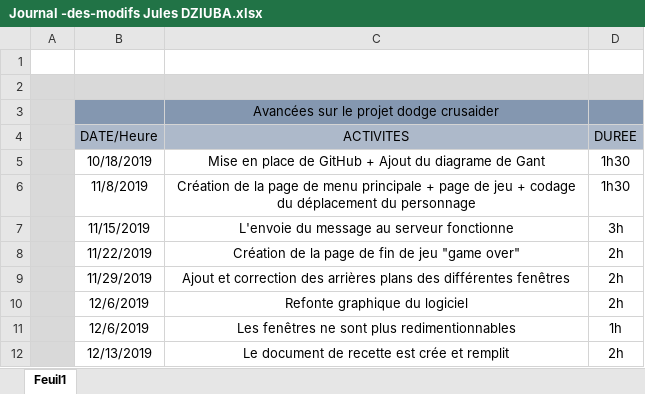
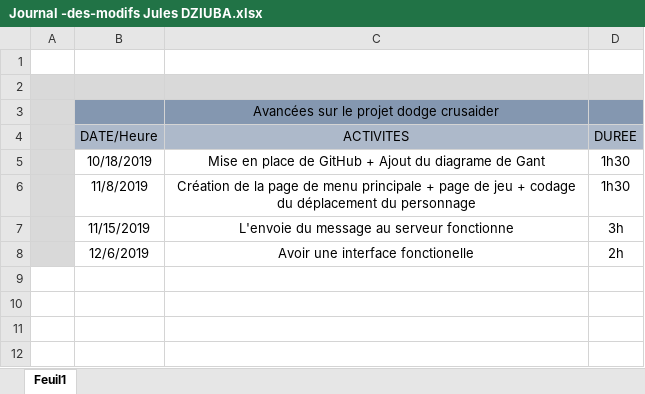
Before and after one commit to tikotti/PPO_G6_DODGE_CRUSADERS, an Excel workbook: Documentation/Fichiers personnels/Journal -des-modifs Jules DZIUBA.xlsx, sheet Feuil1, drawn as a sheet; values as stored, in another font and other column widths than the file's, no borders; removed rows and columns are numbered as before the commit, all else as after; the diff names each change by its address in the sheet, - before the commit and + after, or states it on an @@ line.

Commit message:
Revert "Finalisation du Projet, mise ajour detous les documents annexe et de quelques variables"
This reverts commit ec642cfb7bbc92453b3d111cf29d02b61c588921.

```diff
--- a/Documentation/Fichiers personnels/Journal -des-modifs Jules DZIUBA.xlsx (sheet Feuil1)
+++ b/Documentation/Fichiers personnels/Journal -des-modifs Jules DZIUBA.xlsx (sheet Feuil1)
-row 8:  | 11/22/2019 | Création de la page de fin de jeu "game over" | 2h
-row 9:  | 11/29/2019 | Ajout et correction des arrières plans des différentes fenêtres | 2h
-C8 (ACTIVITES): Refonte graphique du logiciel
+C8 (ACTIVITES): Avoir une interface fonctionelle
-row 11:  | 12/6/2019 | Les fenêtres ne sont plus redimentionnables | 1h
-row 12:  | 12/13/2019 | Le document de recette est crée et remplit | 2h
```
Also changed, not shown: Documentation/Fichiers personnels/CR_Matthew_Flenet.xlsx, 8 other files.
